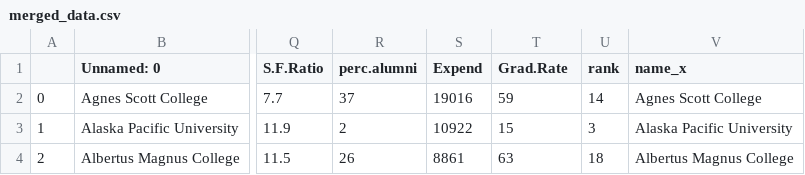
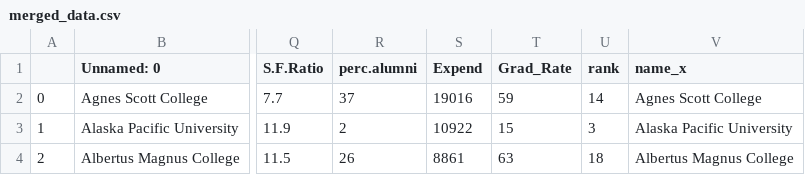
Before and after one commit to arcebri1/University-Tuition-Analysis, a CSV file: datasets/merged_data.csv, drawn as a sheet; only a part is shown, gaps mark what is left out; the diff names each change by its address in the sheet, - before the commit and + after, or states it on an @@ line.

```diff
--- a/datasets/merged_data.csv
+++ b/datasets/merged_data.csv
-T1: Grad.Rate
+T1: Grad_Rate
```
Also changed, not shown: 3 other files.
